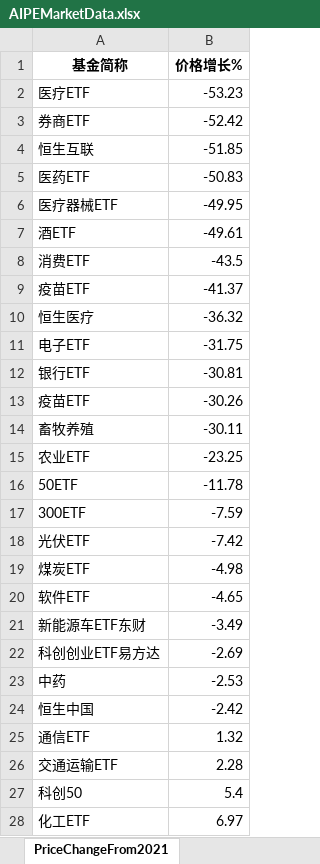
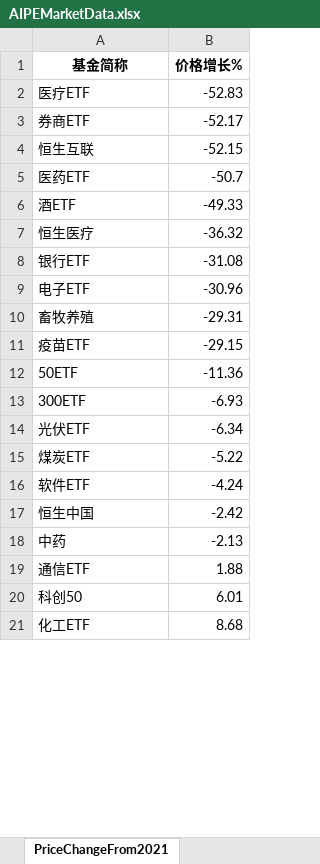
Before and after one commit to digital-era/AIPEMarketDashboard, an Excel workbook: AIPEMarketData.xlsx, sheet PriceChangeFrom2021, drawn as a sheet; only a part is shown; values as stored, in another font and other column widths than the file's, no borders; removed rows and columns are numbered as before the commit, all else as after; the diff covers the shown part only; the diff names each change by its address in the sheet, - before the commit and + after, or states it on an @@ line.

```diff
--- a/AIPEMarketData.xlsx (sheet PriceChangeFrom2021)
+++ b/AIPEMarketData.xlsx (sheet PriceChangeFrom2021)
-B2 (价格增长%): -53.23
+B2 (价格增长%): -52.83
-B3 (价格增长%): -52.42
+B3 (价格增长%): -52.17
-B4 (价格增长%): -51.85
+B4 (价格增长%): -52.15
-B5 (价格增长%): -50.83
+B5 (价格增长%): -50.7
-row 6: 医疗器械ETF | -49.95
-B6 (价格增长%): -49.61
+B6 (价格增长%): -49.33
-row 8: 消费ETF | -43.5
-row 9: 疫苗ETF | -41.37
-row 11: 电子ETF | -31.75
-B8 (价格增长%): -30.81
+B8 (价格增长%): -31.08
-row 13: 疫苗ETF | -30.26
+row 9: 电子ETF | -30.96
-B10 (价格增长%): -30.11
+B10 (价格增长%): -29.31
-row 15: 农业ETF | -23.25
+row 11: 疫苗ETF | -29.15
-B12 (价格增长%): -11.78
+B12 (价格增长%): -11.36
-B13 (价格增长%): -7.59
+B13 (价格增长%): -6.93
-B14 (价格增长%): -7.42
+B14 (价格增长%): -6.34
-B15 (价格增长%): -4.98
+B15 (价格增长%): -5.22
-B16 (价格增长%): -4.65
+B16 (价格增长%): -4.24
-row 21: 新能源车ETF东财 | -3.49
-row 22: 科创创业ETF易方达 | -2.69
-row 23: 中药 | -2.53
+row 18: 中药 | -2.13
-B19 (价格增长%): 1.32
+B19 (价格增长%): 1.88
-row 26: 交通运输ETF | 2.28
-B20 (价格增长%): 5.4
+B20 (价格增长%): 6.01
-B21 (价格增长%): 6.97
+B21 (价格增长%): 8.68
```
Also changed, not shown: 4 added rows, 14 removed rows and 21 edited cells elsewhere in this sheet, sheet DistributeHotIndustry, sheet PriceThisYearChange, sheet ShareThisYearChange, sheet TopStockIn5DaysMainFund, sheet TopStockInTopPotScore, sheet ShareChangeFrom2021, 7 more sheets, 1 other file.
